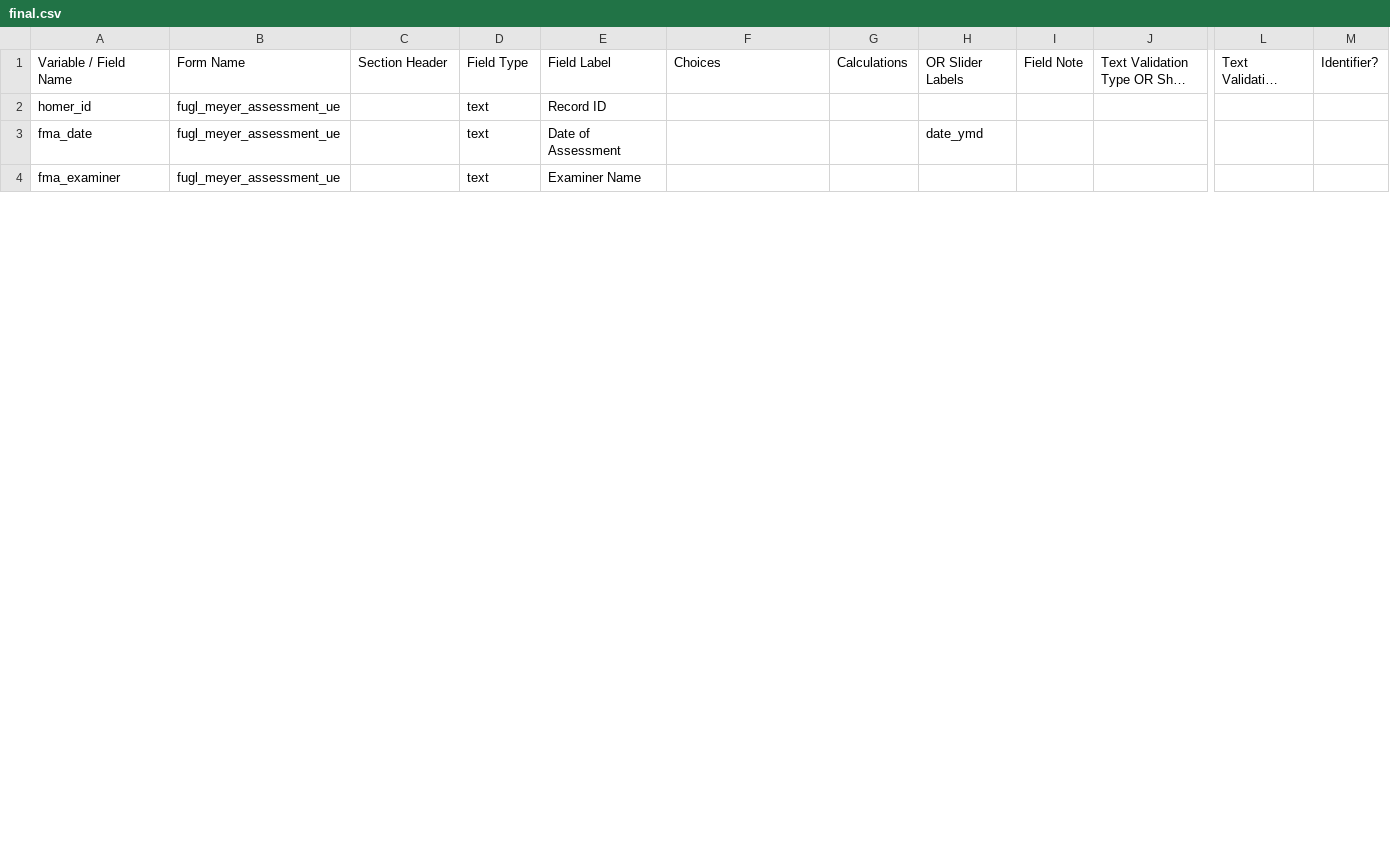
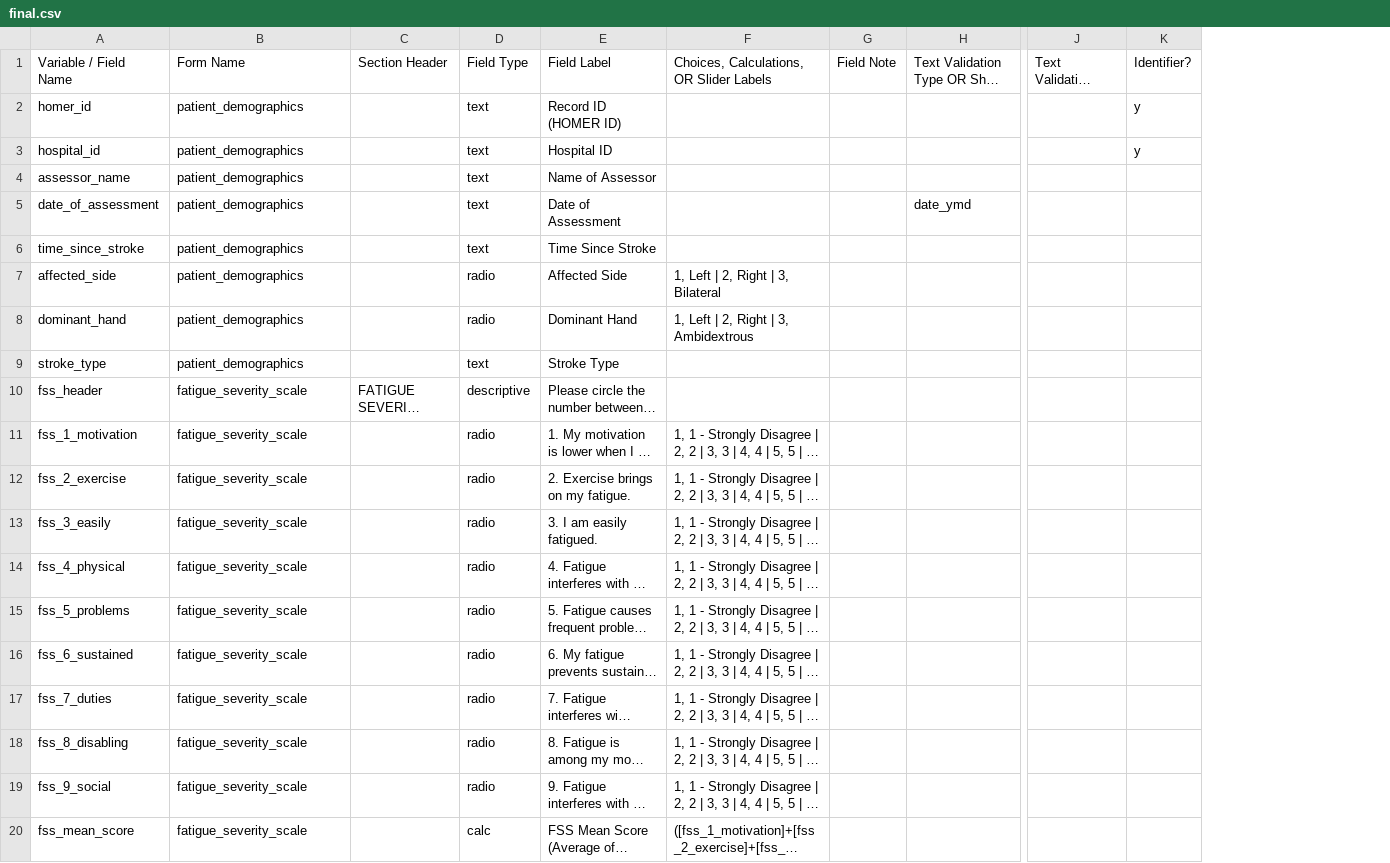
Before and after one commit to SujithChristopher/homerpdf, a CSV file: redcap/final/final.csv, drawn as a sheet; only a part is shown, gaps mark what is left out; long unchanged cells end in …; removed rows and columns are numbered as before the commit, all else as after; rows hold the shown columns only; the diff covers the shown part only; the diff names each change by its address in the sheet, - before the commit and + after, or states it on an @@ line.

Commit message:
feat: Add REDCap instrument cleaning script with example input and output data files.

```diff
--- a/redcap/final/final.csv
+++ b/redcap/final/final.csv
-column G, row 1: Calculations
-column H, row 1: OR Slider Labels
-column M, row 1: Identifier?
+column K, rows 1-2: Identifier? | y
-F1: Choices
+F1: Choices, Calculations, OR Slider Labels
-B2: fugl_meyer_assessment_ue
+B2: patient_demographics
-E2: Record ID
+E2: Record ID (HOMER ID)
-row 3: fma_date | fugl_meyer_assessment_ue |  | text | Date of Assessment |  |  | date_ymd
-row 4: fma_examiner | fugl_meyer_assessment_ue |  | text | Examiner Name
+row 3: hospital_id | patient_demographics |  | text | Hospital ID |  |  |  |  | y
+row 4: assessor_name | patient_demographics |  | text | Name of Assessor
+row 5: date_of_assessment | patient_demographics |  | text | Date of Assessment |  |  | date_ymd
+row 6: time_since_stroke | patient_demographics |  | text | Time Since Stroke
+row 7: affected_side | patient_demographics |  | radio | Affected Side | 1, Left | 2, Right | 3, Bilateral
+row 8: dominant_hand | patient_demographics |  | radio | Dominant Hand | 1, Left | 2, Right | 3, Ambidextrous
+row 9: stroke_type | patient_demographics |  | text | Stroke Type
@@ row 87 moved to row 10: fss_header @@
@@ row 88 moved to row 11: fss_1_motivation @@
@@ row 89 moved to row 12: fss_2_exercise @@
@@ row 90 moved to row 13: fss_3_easily @@
@@ row 91 moved to row 14: fss_4_physical @@
@@ row 92 moved to row 15: fss_5_problems @@
@@ row 93 moved to row 16: fss_6_sustained @@
@@ row 94 moved to row 17: fss_7_duties @@
@@ row 95 moved to row 18: fss_8_disabling @@
@@ row 96 moved to row 19: fss_9_social @@
@@ row 97 moved to row 20: fss_mean_score @@
```
Also changed, not shown: 2 added rows, 9 removed rows and 15 moved rows elsewhere in this file, 2 other files.
